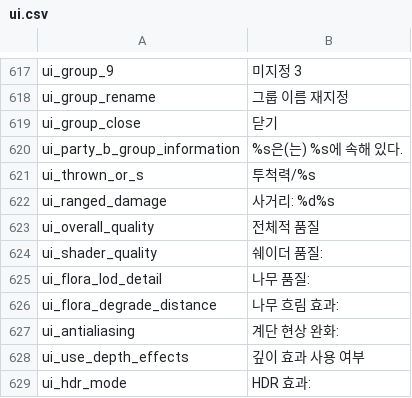
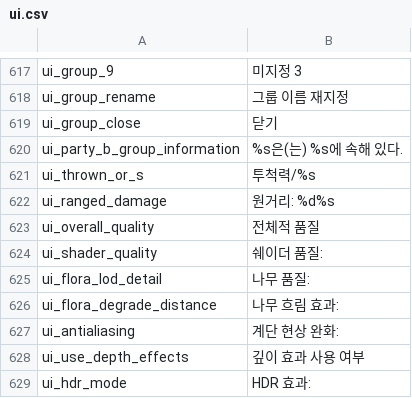
Before and after one commit to 21garam/MB_VikingConquest_R_Korean, a CSV file: languages/en/ui.csv, drawn as a sheet; only a part is shown, gaps mark what is left out.

```diff
--- a/languages/en/ui.csv
+++ b/languages/en/ui.csv
@@ -621,3 +621,3 @@ ui_party_b_group_information|%s은(는) %s에 속해 있다.
 ui_thrown_or_s|투척력/%s
-ui_ranged_damage|사거리: %d%s
+ui_ranged_damage|원거리: %d%s
 ui_overall_quality|전체적 품질
```
Also changed, not shown: 1 other file.
